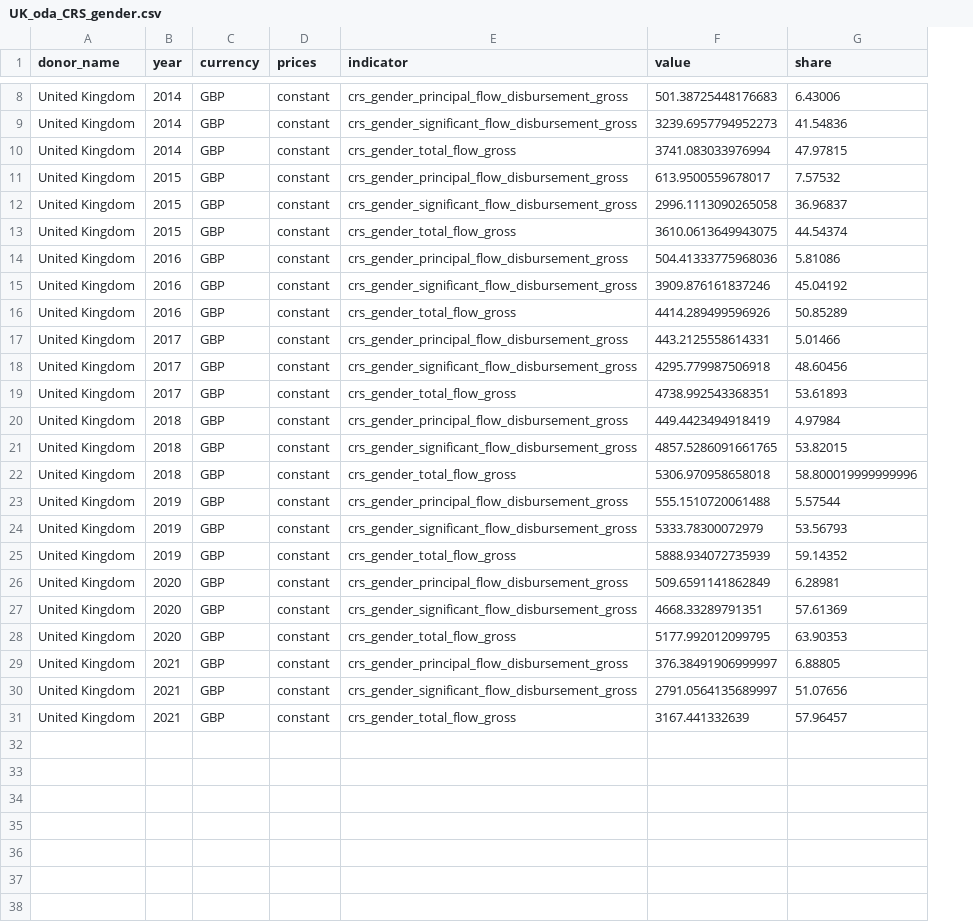
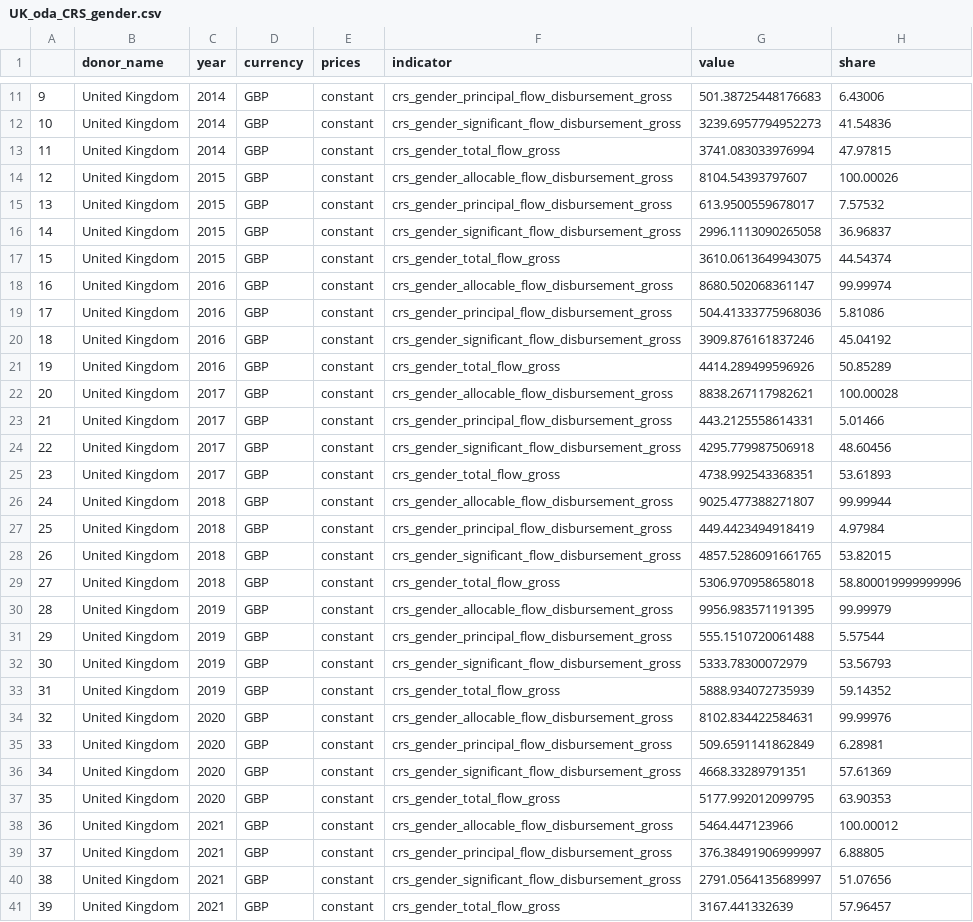
Before and after one commit to ONEcampaign/oda_data_package, a CSV file: tutorials/output/UK_oda_CRS_gender.csv, drawn as a sheet; only a part is shown, gaps mark what is left out; the diff covers the shown part only; the diff names each change by its address in the sheet, - before the commit and + after, or states it on an @@ line.

```diff
--- a/tutorials/output/UK_oda_CRS_gender.csv
+++ b/tutorials/output/UK_oda_CRS_gender.csv
+column A, rows 11-13: 9 | 10 | 11; rows 15-17: 13 | 14 | 15; rows 19-21: 17 | 18 | 19; rows 23-25: 21 | 22 | 23; rows 27-29: 25 | 26 | 27; rows 31-33: 29 | 30 | 31; rows 35-37: 33 | 34 | 35; rows 39-41: 37 | 38 | 39
+row 14: 12 | United Kingdom | 2015 | GBP | constant | crs_gender_allocable_flow_disbursement_gross | 8104.54393797607 | 100.00026
+row 18: 16 | United Kingdom | 2016 | GBP | constant | crs_gender_allocable_flow_disbursement_gross | 8680.502068361147 | 99.99974
+row 22: 20 | United Kingdom | 2017 | GBP | constant | crs_gender_allocable_flow_disbursement_gross | 8838.267117982621 | 100.00028
+row 26: 24 | United Kingdom | 2018 | GBP | constant | crs_gender_allocable_flow_disbursement_gross | 9025.477388271807 | 99.99944
+row 30: 28 | United Kingdom | 2019 | GBP | constant | crs_gender_allocable_flow_disbursement_gross | 9956.983571191395 | 99.99979
+row 34: 32 | United Kingdom | 2020 | GBP | constant | crs_gender_allocable_flow_disbursement_gross | 8102.834422584631 | 99.99976
+row 38: 36 | United Kingdom | 2021 | GBP | constant | crs_gender_allocable_flow_disbursement_gross | 5464.447123966 | 100.00012
```
Also changed, not shown: 3 added rows elsewhere in this file, 2 other files.
